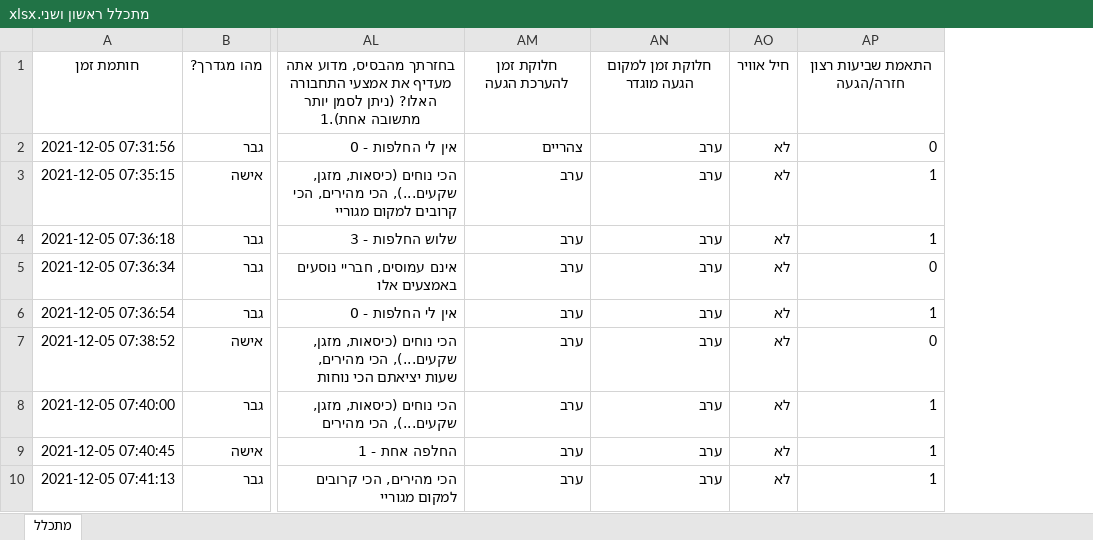
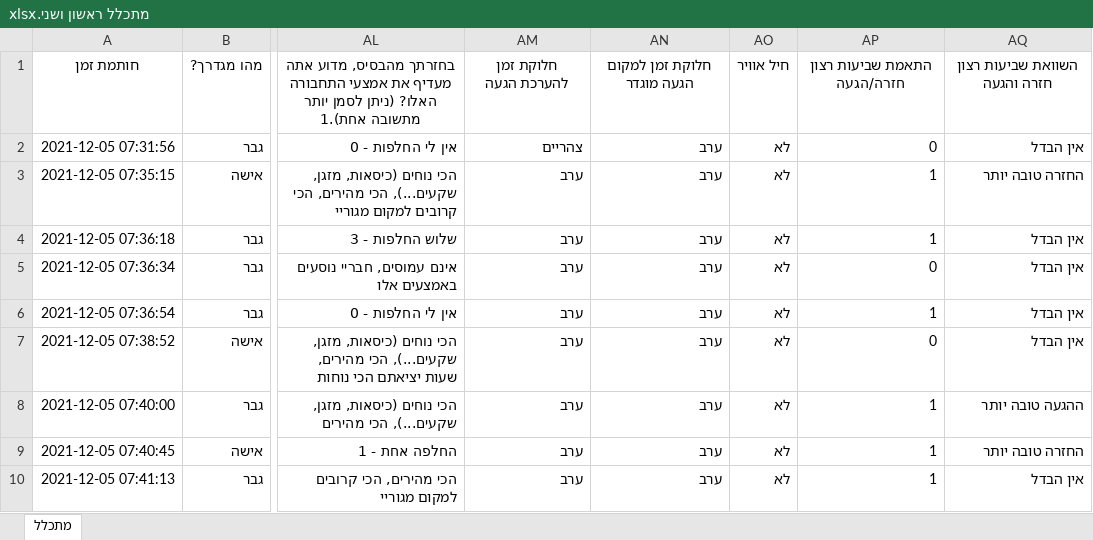
Before and after one commit to rabi320/Data-Analysis-IDF-Transportation, an Excel workbook: Data2/מתכלל ראשון ושני.xlsx, sheet מתכלל, drawn as a sheet; only a part is shown, gaps mark what is left out; values as stored, in another font and other column widths than the file's, no borders; the diff covers the shown part only; the diff names each change by its address in the sheet, - before the commit and + after, or states it on an @@ line.

```diff
--- a/Data2/מתכלל ראשון ושני.xlsx (sheet מתכלל)
+++ b/Data2/מתכלל ראשון ושני.xlsx (sheet מתכלל)
+column AQ, rows 1-10: השוואת שביעות רצון חזרה והגעה | אין הבדל | החזרה טובה יותר | אין הבדל | אין הבדל | אין הבדל | אין הבדל | ההגעה טובה יותר | החזרה טובה יותר | אין הבדל
```
Also changed, not shown: 76 added rows elsewhere in this sheet, 1 other file.
